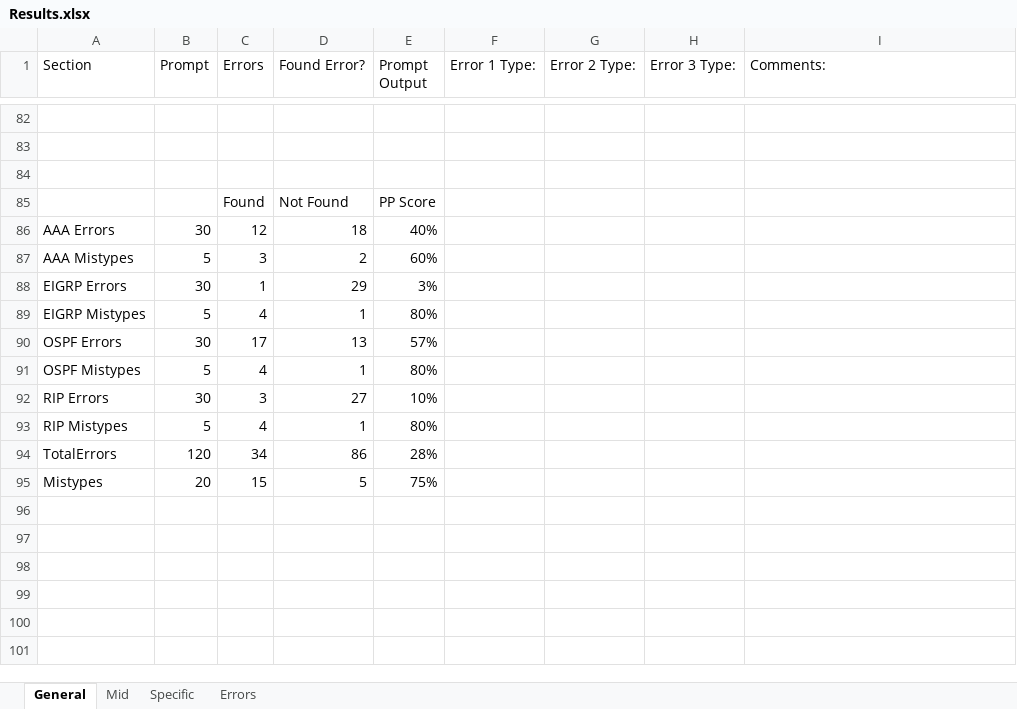
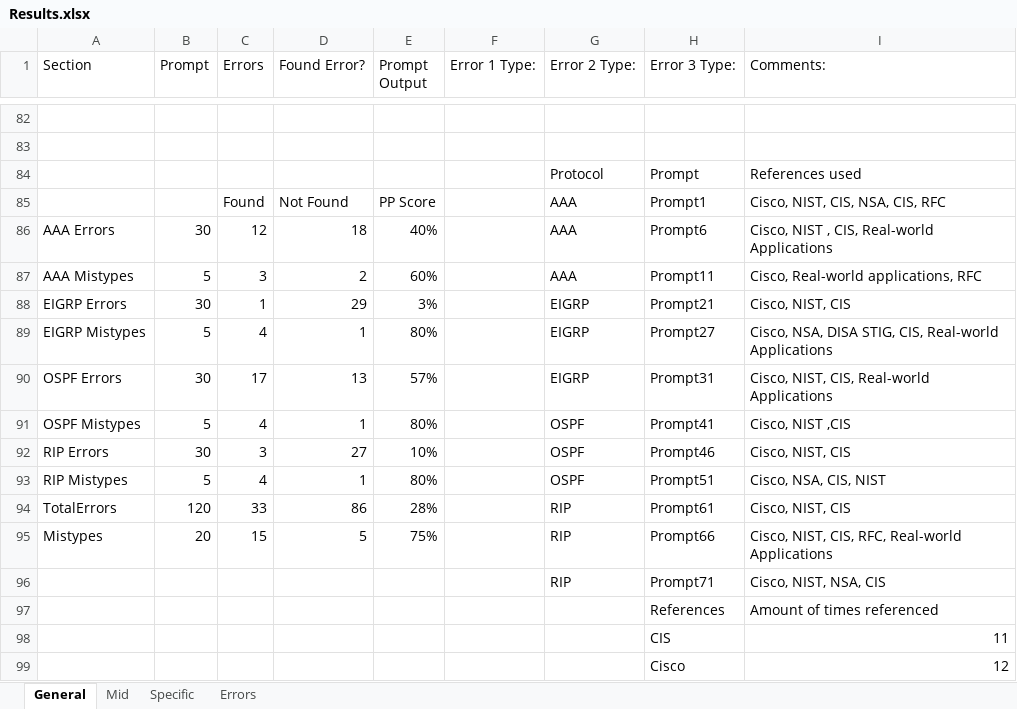
Before and after one commit to Jownic/Dissertation, an Excel workbook: Results.xlsx, sheet General, drawn as a sheet; only a part is shown, gaps mark what is left out; values as stored, in another font and other column widths than the file's, no cell formats; the diff covers the shown part only; the diff names each change by its address in the sheet, - before the commit and + after, or states it on an @@ line.

Commit message:
Updates
Updated one too many things to comment

```diff
--- a/Results.xlsx (sheet General)
+++ b/Results.xlsx (sheet General)
-row 84: (empty)
+row 84:  |  |  |  |  |  | Protocol | Prompt | References used
-G85:G87 (Error 2 Type:): (empty)
+G85:G87 (Error 2 Type:): AAA
-H85 (Error 3 Type:): (empty)
+H85 (Error 3 Type:): Prompt1
-I85 (Comments:): (empty)
+I85 (Comments:): Cisco, NIST, CIS, NSA, CIS, RFC
-H86 (Error 3 Type:): (empty)
+H86 (Error 3 Type:): Prompt6
-I86 (Comments:): (empty)
+I86 (Comments:): Cisco, NIST , CIS, Real-world Applications
-H87 (Error 3 Type:): (empty)
+H87 (Error 3 Type:): Prompt11
-I87 (Comments:): (empty)
+I87 (Comments:): Cisco, Real-world applications, RFC
-G88:G90 (Error 2 Type:): (empty)
+G88:G90 (Error 2 Type:): EIGRP
-H88 (Error 3 Type:): (empty)
+H88 (Error 3 Type:): Prompt21
-I88 (Comments:): (empty)
+I88 (Comments:): Cisco, NIST, CIS
-H89 (Error 3 Type:): (empty)
+H89 (Error 3 Type:): Prompt27
-I89 (Comments:): (empty)
+I89 (Comments:): Cisco, NSA, DISA STIG, CIS, Real-world Applications
-H90 (Error 3 Type:): (empty)
+H90 (Error 3 Type:): Prompt31
-I90 (Comments:): (empty)
+I90 (Comments:): Cisco, NIST, CIS, Real-world Applications
-G91:G93 (Error 2 Type:): (empty)
+G91:G93 (Error 2 Type:): OSPF
-H91 (Error 3 Type:): (empty)
+H91 (Error 3 Type:): Prompt41
-I91 (Comments:): (empty)
+I91 (Comments:): Cisco, NIST ,CIS
-H92 (Error 3 Type:): (empty)
+H92 (Error 3 Type:): Prompt46
-I92 (Comments:): (empty)
+I92 (Comments:): Cisco, NIST, CIS
-H93 (Error 3 Type:): (empty)
+H93 (Error 3 Type:): Prompt51
-I93 (Comments:): (empty)
+I93 (Comments:): Cisco, NSA, CIS, NIST
-C94 (Errors): 34
+C94 (Errors): 33
-G94:G95 (Error 2 Type:): (empty)
+G94:G95 (Error 2 Type:): RIP
-H94 (Error 3 Type:): (empty)
+H94 (Error 3 Type:): Prompt61
-I94 (Comments:): (empty)
+I94 (Comments:): Cisco, NIST, CIS
-H95 (Error 3 Type:): (empty)
+H95 (Error 3 Type:): Prompt66
-I95 (Comments:): (empty)
+I95 (Comments:): Cisco, NIST, CIS, RFC, Real-world Applications
+row 96:  |  |  |  |  |  | RIP | Prompt71 | Cisco, NIST, NSA, CIS
+row 97:  |  |  |  |  |  |  | References | Amount of times referenced
+row 98:  |  |  |  |  |  |  | CIS | 11
+row 99:  |  |  |  |  |  |  | Cisco | 12
```
Also changed, not shown: 6 added rows elsewhere in this sheet, sheet Specific, sheet Mid, sheet Errors, cell formats, formulas that keep their value, 39 other files.
